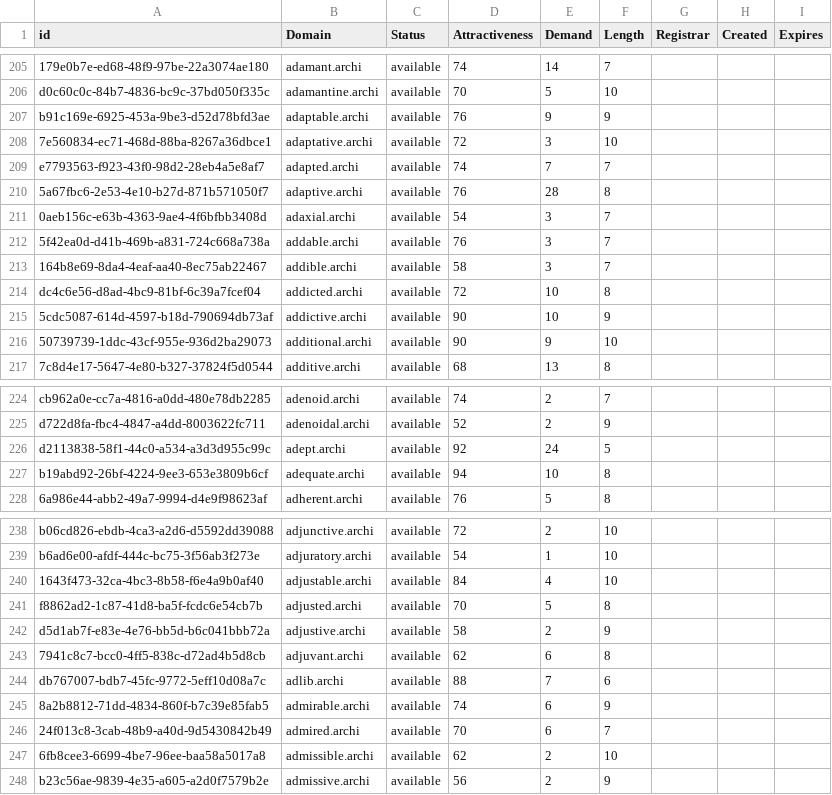
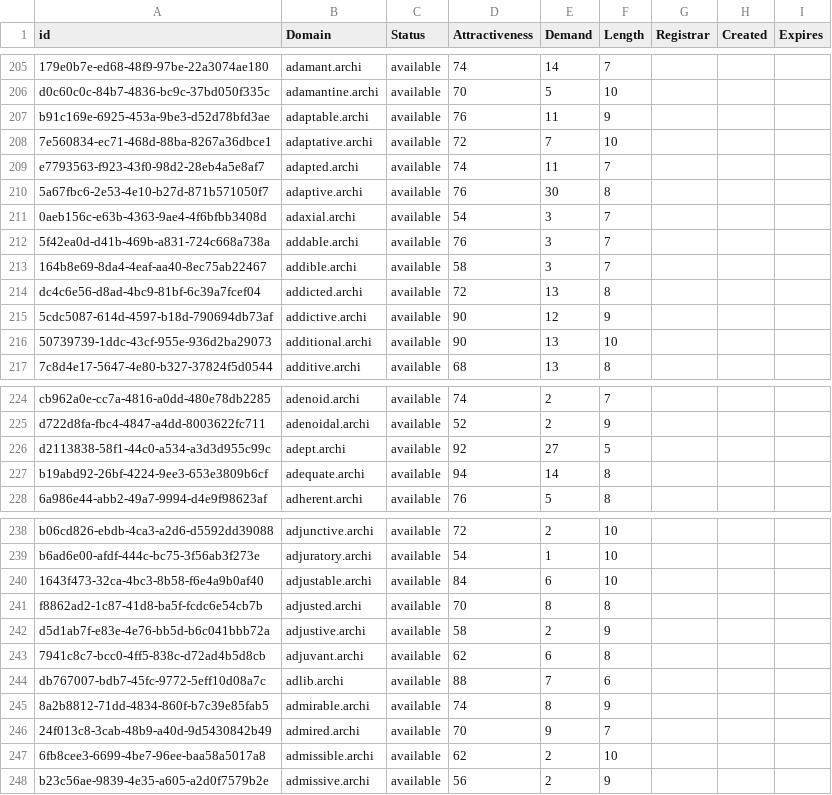
Before and after one commit to UniqueDomains/archi-oneword-domains, a CSV file: archi.csv, drawn as a sheet; only a part is shown, gaps mark what is left out; the diff covers the shown part only; the diff names each change by its address in the sheet, - before the commit and + after, or states it on an @@ line.

Commit message:
Domains update

```diff
--- a/archi.csv
+++ b/archi.csv
-E207 (Demand): 9
+E207 (Demand): 11
-E208 (Demand): 3
+E208 (Demand): 7
-E209 (Demand): 7
+E209 (Demand): 11
-E210 (Demand): 28
+E210 (Demand): 30
-E214 (Demand): 10
+E214 (Demand): 13
-E215 (Demand): 10
+E215 (Demand): 12
-E216 (Demand): 9
+E216 (Demand): 13
-E226 (Demand): 24
+E226 (Demand): 27
-E227 (Demand): 10
+E227 (Demand): 14
-E240 (Demand): 4
+E240 (Demand): 6
-E241 (Demand): 5
+E241 (Demand): 8
-E245 (Demand): 6
+E245 (Demand): 8
-E246 (Demand): 6
+E246 (Demand): 9
```
Also changed, not shown: 34 edited cells elsewhere in this file, 1 other file.
